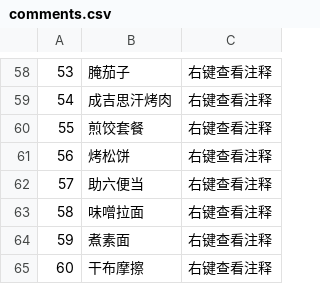
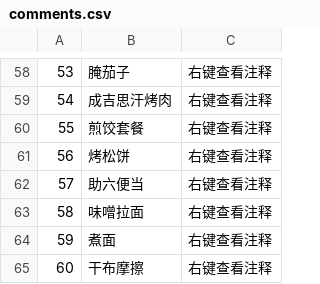
Before and after one commit to Spmario233/ab1st_decompile_translate, a CSV file: dat/comments.csv, drawn as a sheet; only a part is shown, gaps mark what is left out.

```diff
--- a/dat/comments.csv
+++ b/dat/comments.csv
@@ -63,3 +63,3 @@
 58,味噌拉面,右键查看注释
-59,煮素面,右键查看注释
+59,煮面,右键查看注释
 60,干布摩擦,右键查看注释
```
Also changed, not shown: 9 other files.
